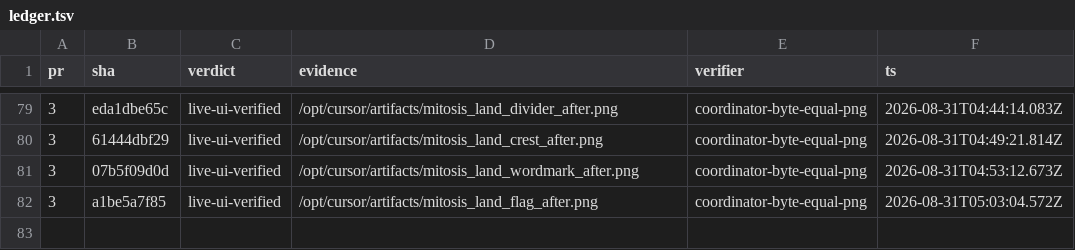
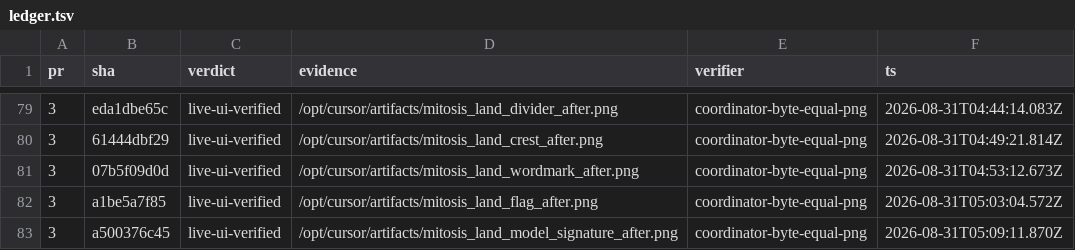
Before and after one commit to kroofy/porsche-design-system, a TSV file: .audit/orchestrate/stencil-to-mitosis/ledger.tsv, drawn as a sheet; only a part is shown, gaps mark what is left out.

```diff
--- a/.audit/orchestrate/stencil-to-mitosis/ledger.tsv
+++ b/.audit/orchestrate/stencil-to-mitosis/ledger.tsv
@@ -82 +82,2 @@ pr	sha	verdict	evidence	verifier	ts
 3	a1be5a7f85	live-ui-verified	/opt/cursor/artifacts/mitosis_land_flag_after.png	coordinator-byte-equal-png	2026-08-31T05:03:04.572Z
+3	a500376c45	live-ui-verified	/opt/cursor/artifacts/mitosis_land_model_signature_after.png	coordinator-byte-equal-png	2026-08-31T05:09:11.870Z
```
Also changed, not shown: .audit/orchestrate/stencil-to-mitosis/decisions.tsv, .audit/orchestrate/stencil-to-mitosis/units.tsv, 2 other files.
